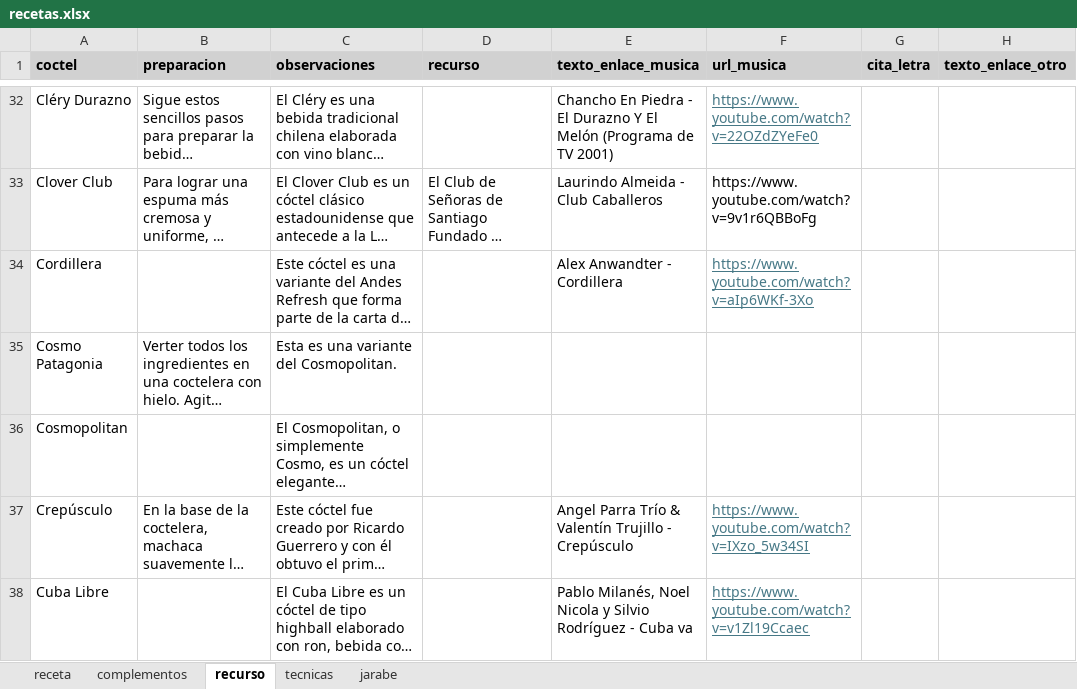
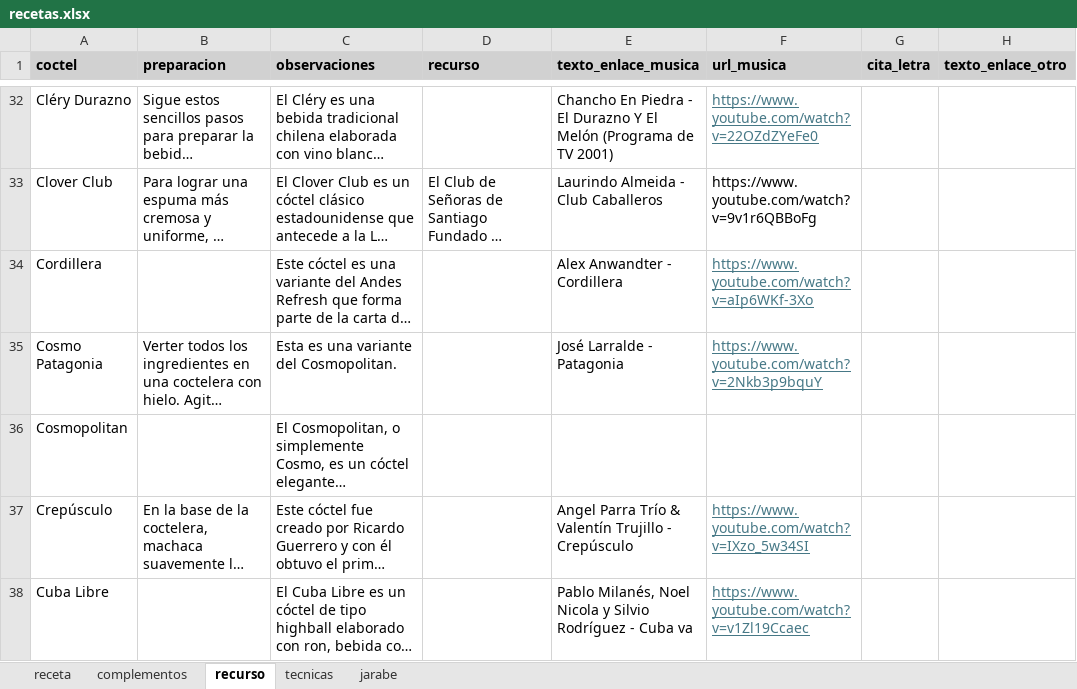
Before and after one commit to cargomir/clubdelicores, an Excel workbook: data/recetas.xlsx, sheet recurso, drawn as a sheet; only a part is shown, gaps mark what is left out; long unchanged cells end in …; values as stored, in another font and other column widths than the file's, no borders; the diff covers the shown part only; the diff names each change by its address in the sheet, - before the commit and + after, or states it on an @@ line.

Commit message:
Add files via upload

```diff
--- a/data/recetas.xlsx (sheet recurso)
+++ b/data/recetas.xlsx (sheet recurso)
-E35 (texto_enlace_musica): (empty)
+E35 (texto_enlace_musica): José Larralde - Patagonia
-F35 (url_musica): (empty)
+F35 (url_musica): https://www.youtube.com/watch?v=2Nkb3p9bquY
```
Also changed, not shown: 5 edited cells elsewhere in this sheet.
